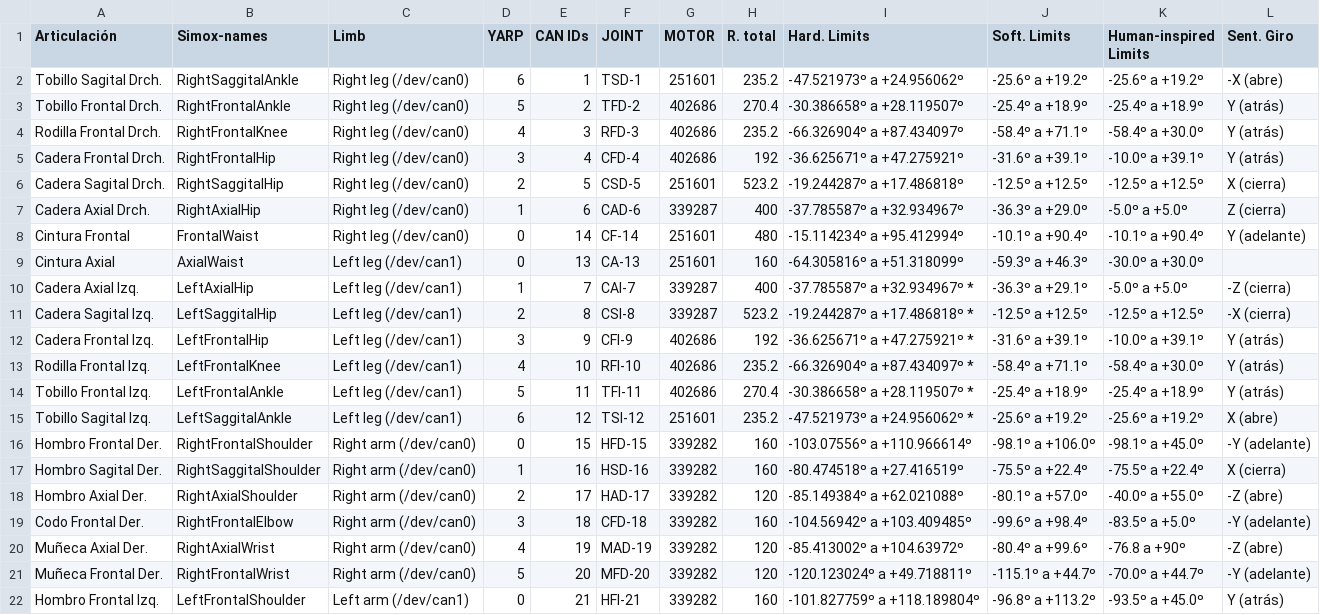
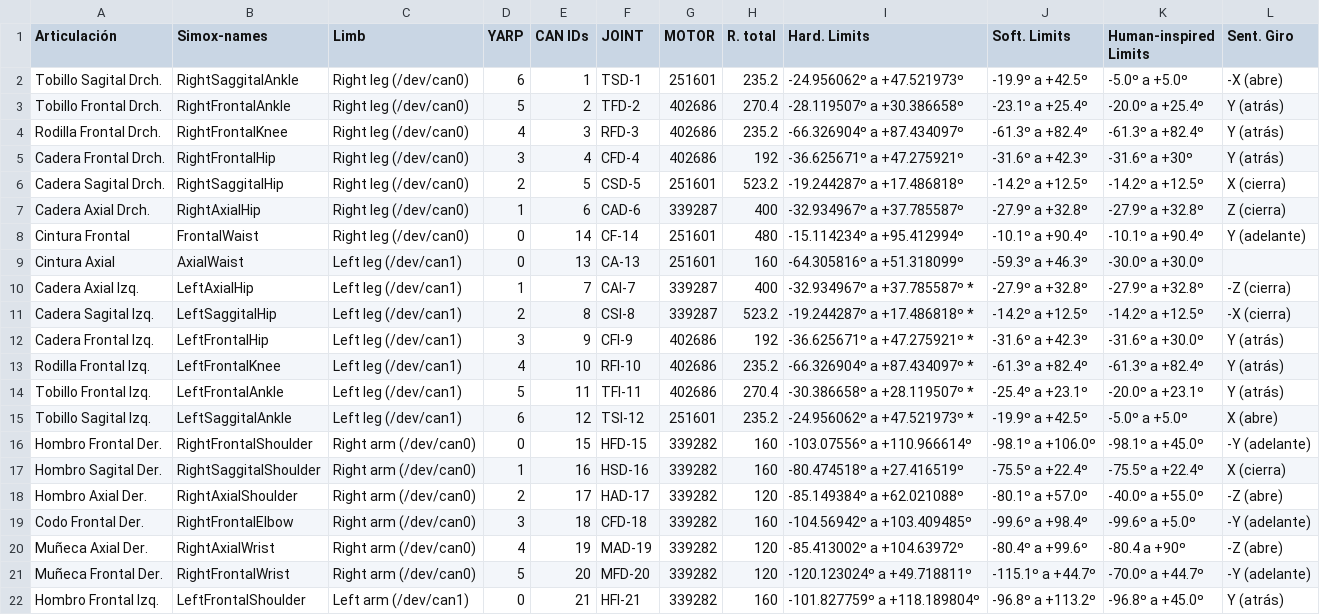
Before and after one commit to roboticslab-uc3m/teo-developer-manual, a CSV file: assets/motores-transmision.csv, drawn as a sheet; only a part is shown; the diff covers the shown part only.

Commit message:
updated the csv table with the ods table changes

```diff
--- a/assets/motores-transmision.csv
+++ b/assets/motores-transmision.csv
@@ -1,16 +1,16 @@
 Articulación,Simox-names,Limb,YARP,CAN IDs,JOINT,MOTOR,R. total,Hard. Limits,Soft. Limits,Human-inspired Limits,Sent. Giro
-Tobillo Sagital Drch.,RightSaggitalAnkle,Right leg (/dev/can0),6,1,TSD-1,251601,235.2,-47.521973º a +24.956062º,-25.6º a +19.2º,-25.6º a +19.2º,-X (abre)
-Tobillo Frontal Drch.,RightFrontalAnkle,Right leg (/dev/can0),5,2,TFD-2,402686,270.4,-30.386658º a +28.119507º,-25.4º a +18.9º,-25.4º a +18.9º,Y (atrás)
-Rodilla Frontal Drch.,RightFrontalKnee,Right leg (/dev/can0),4,3,RFD-3,402686,235.2,-66.326904º a +87.434097º,-58.4º a +71.1º,-58.4º a +30.0º,Y (atrás)
-Cadera Frontal Drch.,RightFrontalHip,Right leg (/dev/can0),3,4,CFD-4,402686,192,-36.625671º a +47.275921º,-31.6º a +39.1º,-10.0º a +39.1º,Y (atrás)
-Cadera Sagital Drch.,RightSaggitalHip,Right leg (/dev/can0),2,5,CSD-5,251601,523.2,-19.244287º a +17.486818º,-12.5º a +12.5º,-12.5º a +12.5º,X (cierra)
-Cadera Axial Drch.,RightAxialHip,Right leg (/dev/can0),1,6,CAD-6,339287,400,-37.785587º a +32.934967º,-36.3º a +29.0º,-5.0º a +5.0º,Z (cierra)
+Tobillo Sagital Drch.,RightSaggitalAnkle,Right leg (/dev/can0),6,1,TSD-1,251601,235.2,-24.956062º a +47.521973º,-19.9º a +42.5º,-5.0º a +5.0º,-X (abre)
+Tobillo Frontal Drch.,RightFrontalAnkle,Right leg (/dev/can0),5,2,TFD-2,402686,270.4,-28.119507º a +30.386658º,-23.1º a +25.4º,-20.0º a +25.4º,Y (atrás)
+Rodilla Frontal Drch.,RightFrontalKnee,Right leg (/dev/can0),4,3,RFD-3,402686,235.2,-66.326904º a +87.434097º,-61.3º a +82.4º,-61.3º a +82.4º,Y (atrás)
+Cadera Frontal Drch.,RightFrontalHip,Right leg (/dev/can0),3,4,CFD-4,402686,192,-36.625671º a +47.275921º,-31.6º a +42.3º,-31.6º a +30º,Y (atrás)
+Cadera Sagital Drch.,RightSaggitalHip,Right leg (/dev/can0),2,5,CSD-5,251601,523.2,-19.244287º a +17.486818º,-14.2º a +12.5º,-14.2º a +12.5º,X (cierra)
+Cadera Axial Drch.,RightAxialHip,Right leg (/dev/can0),1,6,CAD-6,339287,400,-32.934967º a +37.785587º,-27.9º a +32.8º,-27.9º a +32.8º,Z (cierra)
 Cintura Frontal,FrontalWaist,Right leg (/dev/can0),0,14,CF-14,251601,480,-15.114234º a +95.412994º,-10.1º a +90.4º,-10.1º a +90.4º,Y (adelante)
 Cintura Axial,AxialWaist,Left leg (/dev/can1),0,13,CA-13,251601,160,-64.305816º a +51.318099º,-59.3º a +46.3º,-30.0º a +30.0º,
-Cadera Axial Izq.,LeftAxialHip,Left leg (/dev/can1),1,7,CAI-7,339287,400,-37.785587º a +32.934967º *,-36.3º a +29.1º,-5.0º a +5.0º,-Z (cierra)
-Cadera Sagital Izq.,LeftSaggitalHip,Left leg (/dev/can1),2,8,CSI-8,339287,523.2,-19.244287º a +17.486818º *,-12.5º a +12.5º,-12.5º a +12.5º,-X (cierra)
-Cadera Frontal Izq.,LeftFrontalHip,Left leg (/dev/can1),3,9,CFI-9,402686,192,-36.625671º a +47.275921º *,-31.6º a +39.1º,-10.0º a +39.1º,Y (atrás)
-Rodilla Frontal Izq.,LeftFrontalKnee,Left leg (/dev/can1),4,10,RFI-10,402686,235.2,-66.326904º a +87.434097º *,-58.4º a +71.1º,-58.4º a +30.0º,Y (atrás)
-Tobillo Frontal Izq.,LeftFrontalAnkle,Left leg (/dev/can1),5,11,TFI-11,402686,270.4,-30.386658º a +28.119507º *,-25.4º a +18.9º,-25.4º a +18.9º,Y (atrás)
-Tobillo Sagital Izq.,LeftSaggitalAnkle,Left leg (/dev/can1),6,12,TSI-12,251601,235.2,-47.521973º a +24.956062º *,-25.6º a +19.2º,-25.6º a +19.2º,X (abre)
+Cadera Axial Izq.,LeftAxialHip,Left leg (/dev/can1),1,7,CAI-7,339287,400,-32.934967º a +37.785587º *,-27.9º a +32.8º,-27.9º a +32.8º,-Z (cierra)
+Cadera Sagital Izq.,LeftSaggitalHip,Left leg (/dev/can1),2,8,CSI-8,339287,523.2,-19.244287º a +17.486818º *,-14.2º a +12.5º,-14.2º a +12.5º,-X (cierra)
+Cadera Frontal Izq.,LeftFrontalHip,Left leg (/dev/can1),3,9,CFI-9,402686,192,-36.625671º a +47.275921º *,-31.6º a +42.3º,-31.6º a +30.0º,Y (atrás)
+Rodilla Frontal Izq.,LeftFrontalKnee,Left leg (/dev/can1),4,10,RFI-10,402686,235.2,-66.326904º a +87.434097º *,-61.3º a +82.4º,-61.3º a +82.4º,Y (atrás)
+Tobillo Frontal Izq.,LeftFrontalAnkle,Left leg (/dev/can1),5,11,TFI-11,402686,270.4,-30.386658º a +28.119507º *,-25.4º a +23.1º,-20.0º a +23.1º,Y (atrás)
+Tobillo Sagital Izq.,LeftSaggitalAnkle,Left leg (/dev/can1),6,12,TSI-12,251601,235.2,-24.956062º a +47.521973º *,-19.9º a +42.5º,-5.0º a +5.0º,X (abre)
 Hombro Frontal Der.,RightFrontalShoulder,Right arm (/dev/can0),0,15,HFD-15,339282,160,-103.07556º a +110.966614º,-98.1º a +106.0º,-98.1º a +45.0º,-Y (adelante)
@@ -18,5 +18,5 @@ Hombro Sagital Der.,RightSaggitalShoulder,Right arm (/dev/can0),1,16,HSD-16,3392
 Hombro Axial Der.,RightAxialShoulder,Right arm (/dev/can0),2,17,HAD-17,339282,120,-85.149384º a +62.021088º,-80.1º a +57.0º,-40.0º a +55.0º,-Z (abre)
-Codo Frontal Der.,RightFrontalElbow,Right arm (/dev/can0),3,18,CFD-18,339282,160,-104.56942º a +103.409485º,-99.6º a +98.4º,-83.5º a +5.0º,-Y (adelante)
-Muñeca Axial Der.,RightAxialWrist,Right arm (/dev/can0),4,19,MAD-19,339282,120,-85.413002º a +104.63972º,-80.4º a +99.6º,-76.8 a +90º,-Z (abre)
+Codo Frontal Der.,RightFrontalElbow,Right arm (/dev/can0),3,18,CFD-18,339282,160,-104.56942º a +103.409485º,-99.6º a +98.4º,-99.6º a +5.0º,-Y (adelante)
+Muñeca Axial Der.,RightAxialWrist,Right arm (/dev/can0),4,19,MAD-19,339282,120,-85.413002º a +104.63972º,-80.4º a +99.6º,-80.4 a +90º,-Z (abre)
 Muñeca Frontal Der.,RightFrontalWrist,Right arm (/dev/can0),5,20,MFD-20,339282,120,-120.123024º a +49.718811º,-115.1º a +44.7º,-70.0º a +44.7º,-Y (adelante)
-Hombro Frontal Izq.,LeftFrontalShoulder,Left arm (/dev/can1),0,21,HFI-21,339282,160,-101.827759º a +118.189804º,-96.8º a +113.2º,-93.5º a +45.0º,Y (atrás)
+Hombro Frontal Izq.,LeftFrontalShoulder,Left arm (/dev/can1),0,21,HFI-21,339282,160,-101.827759º a +118.189804º,-96.8º a +113.2º,-96.8º a +45.0º,Y (atrás)
```
Also changed, not shown: 4 edited cells elsewhere in this file.
